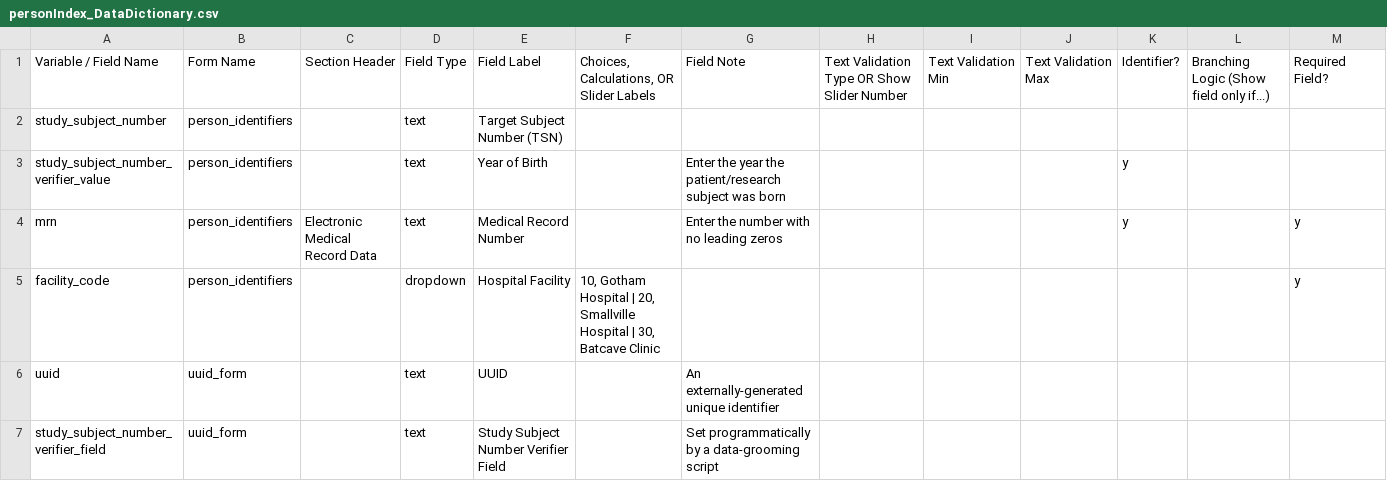
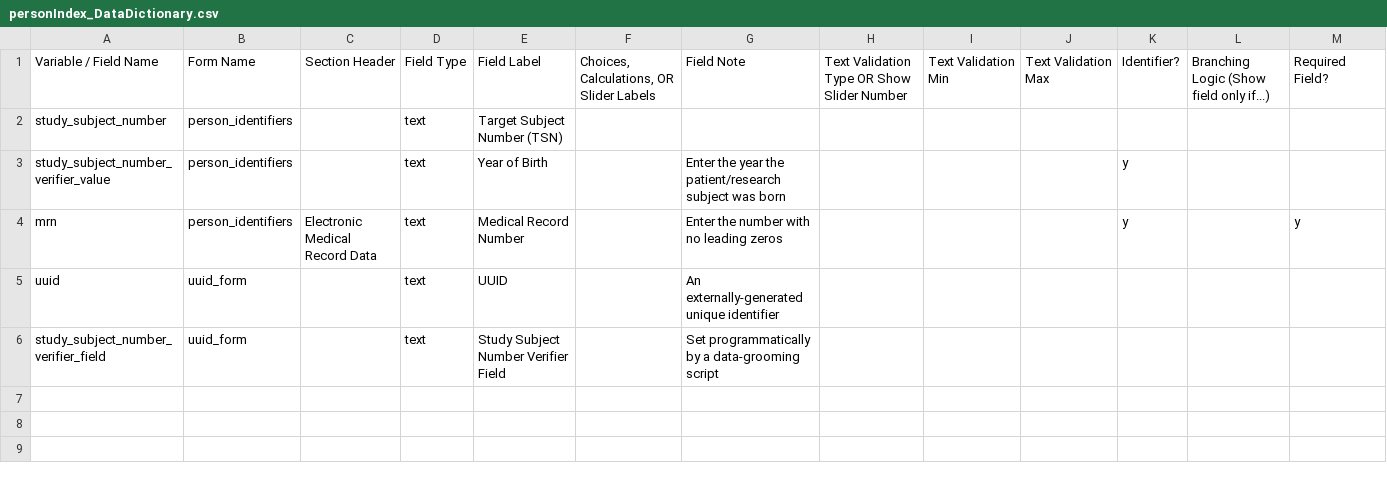
Before and after one commit to ctsit/research-subject-mapper, a CSV file: doc/personIndex_DataDictionary.csv, drawn as a sheet; only a part is shown; rows hold the shown columns only; the diff names each change by its address in the sheet, - before the commit and + after, or states it on an @@ line.

Commit message:
Remove 'Hospital Facility' field from the personIndex_DataDictionary

```diff
--- a/doc/personIndex_DataDictionary.csv
+++ b/doc/personIndex_DataDictionary.csv
-row 5: facility_code | person_identifiers |  | dropdown | Hospital Facility | 10, Gotham Hospital | 20, Smallville Hospital | 30, Batcave Clinic |  |  |  |  |  |  | y
```
